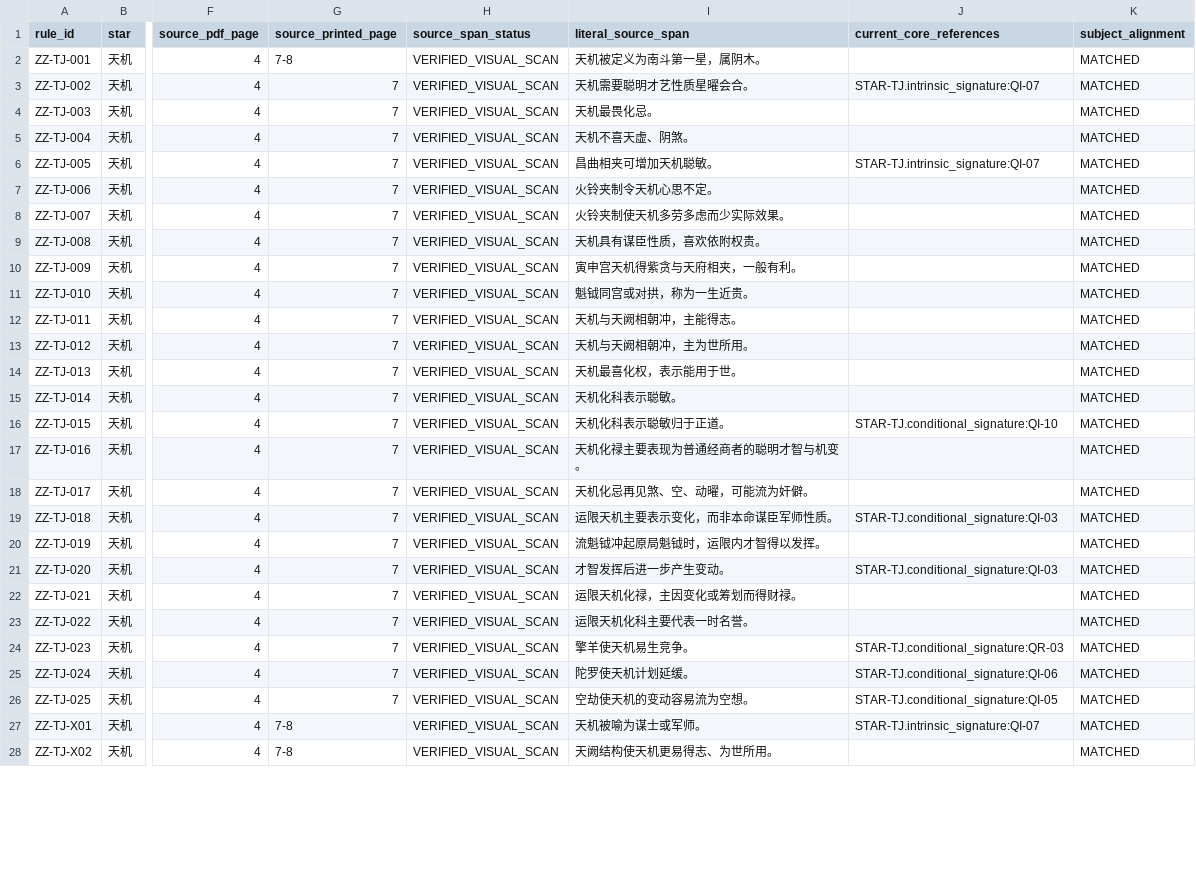
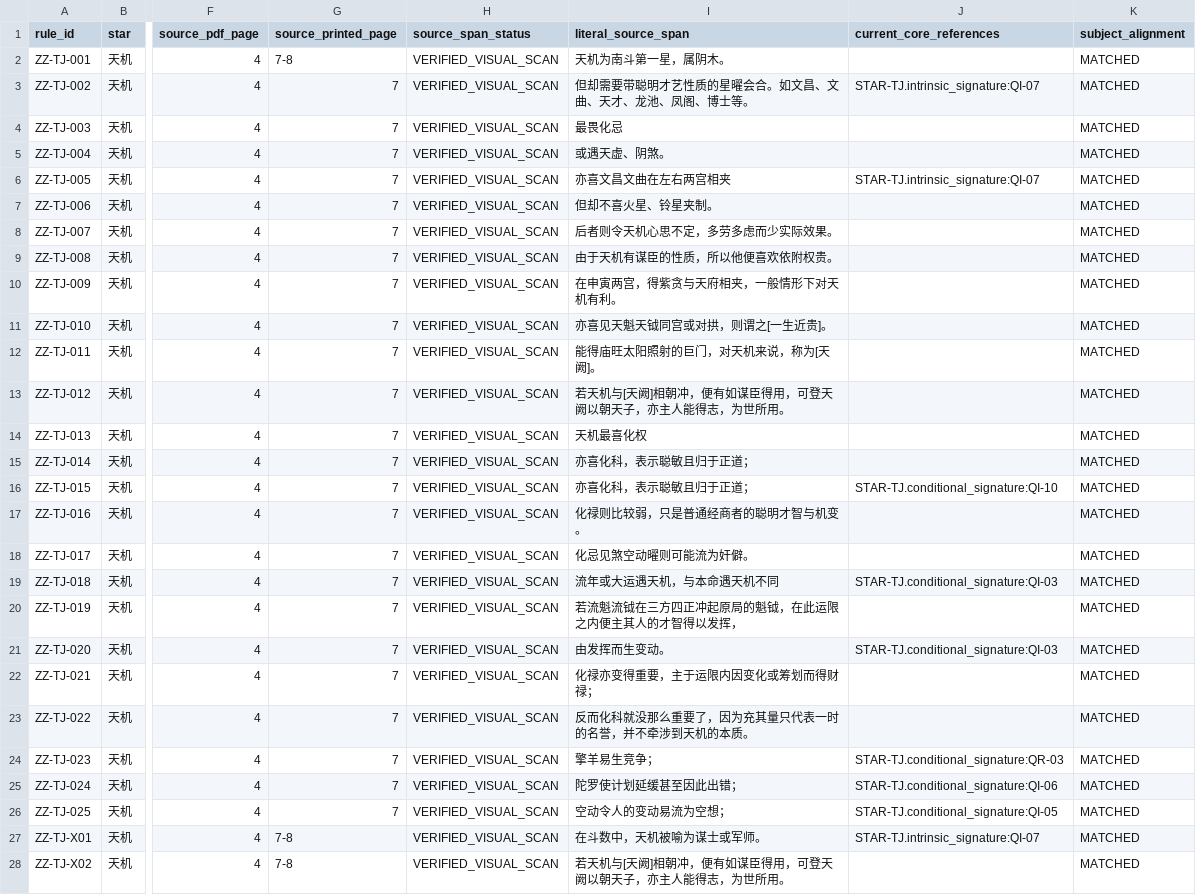
Before and after one commit to 15937-ass/ziwei-state-space, a CSV file: knowledge/core/14star-property-normalization/TIANJI_SOURCE_SPAN_REVIEW_v0.1.csv, drawn as a sheet; only a part is shown, gaps mark what is left out; the diff covers the shown part only; the diff names each change by its address in the sheet, - before the commit and + after, or states it on an @@ line.

Commit message:
Core #757: correct Tianji source review to literal page text

```diff
--- a/knowledge/core/14star-property-normalization/TIANJI_SOURCE_SPAN_REVIEW_v0.1.csv
+++ b/knowledge/core/14star-property-normalization/TIANJI_SOURCE_SPAN_REVIEW_v0.1.csv
-I2 (literal_source_span): 天机被定义为南斗第一星，属阴木。
+I2 (literal_source_span): 天机为南斗第一星，属阴木。
-I3 (literal_source_span): 天机需要聪明才艺性质星曜会合。
+I3 (literal_source_span): 但却需要带聪明才艺性质的星曜会合。如文昌、文曲、天才、龙池、凤阁、博士等。
-I4 (literal_source_span): 天机最畏化忌。
+I4 (literal_source_span): 最畏化忌
-I5 (literal_source_span): 天机不喜天虚、阴煞。
+I5 (literal_source_span): 或遇天虚、阴煞。
-I6 (literal_source_span): 昌曲相夹可增加天机聪敏。
+I6 (literal_source_span): 亦喜文昌文曲在左右两宫相夹
-I7 (literal_source_span): 火铃夹制令天机心思不定。
+I7 (literal_source_span): 但却不喜火星、铃星夹制。
-I8 (literal_source_span): 火铃夹制使天机多劳多虑而少实际效果。
+I8 (literal_source_span): 后者则令天机心思不定，多劳多虑而少实际效果。
-I9 (literal_source_span): 天机具有谋臣性质，喜欢依附权贵。
+I9 (literal_source_span): 由于天机有谋臣的性质，所以他便喜欢依附权贵。
-I10 (literal_source_span): 寅申宫天机得紫贪与天府相夹，一般有利。
+I10 (literal_source_span): 在申寅两宫，得紫贪与天府相夹，一般情形下对天机有利。
-I11 (literal_source_span): 魁钺同宫或对拱，称为一生近贵。
+I11 (literal_source_span): 亦喜见天魁天钺同宫或对拱，则谓之[一生近贵]。
-I12 (literal_source_span): 天机与天阙相朝冲，主能得志。
+I12 (literal_source_span): 能得庙旺太阳照射的巨门，对天机来说，称为[天阙]。
-I13 (literal_source_span): 天机与天阙相朝冲，主为世所用。
+I13 (literal_source_span): 若天机与[天阙]相朝冲，便有如谋臣得用，可登天阙以朝天子，亦主人能得志，为世所用。
-I14 (literal_source_span): 天机最喜化权，表示能用于世。
+I14 (literal_source_span): 天机最喜化权
-I15 (literal_source_span): 天机化科表示聪敏。
+I15 (literal_source_span): 亦喜化科，表示聪敏且归于正道；
-I16 (literal_source_span): 天机化科表示聪敏归于正道。
+I16 (literal_source_span): 亦喜化科，表示聪敏且归于正道；
-I17 (literal_source_span): 天机化禄主要表现为普通经商者的聪明才智与机变。
+I17 (literal_source_span): 化禄则比较弱，只是普通经商者的聪明才智与机变。
-I18 (literal_source_span): 天机化忌再见煞、空、动曜，可能流为奸僻。
+I18 (literal_source_span): 化忌见煞空动曜则可能流为奸僻。
-I19 (literal_source_span): 运限天机主要表示变化，而非本命谋臣军师性质。
+I19 (literal_source_span): 流年或大运遇天机，与本命遇天机不同
-I20 (literal_source_span): 流魁钺冲起原局魁钺时，运限内才智得以发挥。
+I20 (literal_source_span): 若流魁流钺在三方四正冲起原局的魁钺，在此运限之内便主其人的才智得以发挥，
-I21 (literal_source_span): 才智发挥后进一步产生变动。
+I21 (literal_source_span): 由发挥而生变动。
-I22 (literal_source_span): 运限天机化禄，主因变化或筹划而得财禄。
+I22 (literal_source_span): 化禄亦变得重要，主于运限内因变化或筹划而得财禄；
-I23 (literal_source_span): 运限天机化科主要代表一时名誉。
+I23 (literal_source_span): 反而化科就没那么重要了，因为充其量只代表一时的名誉，并不牵涉到天机的本质。
-I24 (literal_source_span): 擎羊使天机易生竞争。
+I24 (literal_source_span): 擎羊易生竞争；
-I25 (literal_source_span): 陀罗使天机计划延缓。
+I25 (literal_source_span): 陀罗使计划延缓甚至因此出错；
-I26 (literal_source_span): 空劫使天机的变动容易流为空想。
+I26 (literal_source_span): 空动令人的变动易流为空想；
-I27 (literal_source_span): 天机被喻为谋士或军师。
+I27 (literal_source_span): 在斗数中，天机被喻为谋士或军师。
-I28 (literal_source_span): 天阙结构使天机更易得志、为世所用。
+I28 (literal_source_span): 若天机与[天阙]相朝冲，便有如谋臣得用，可登天阙以朝天子，亦主人能得志，为世所用。
```
Also changed, not shown: 12 edited cells elsewhere in this file.
